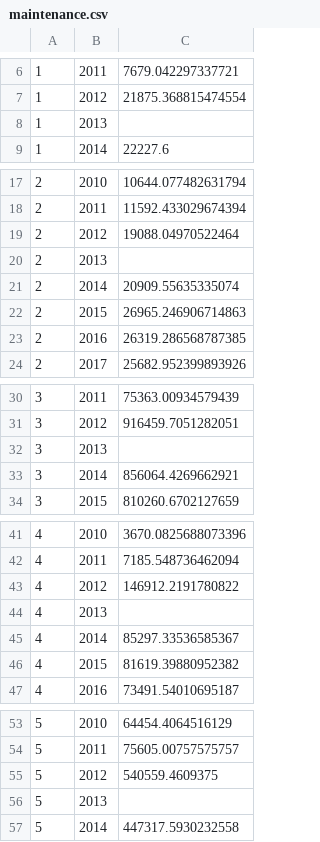
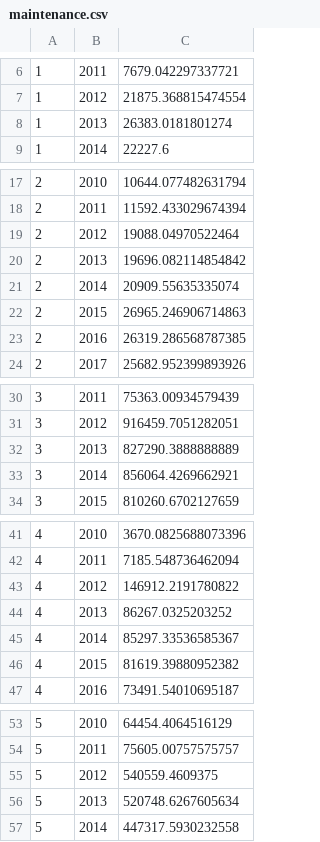
Before and after one commit to axismaps/ridership, a CSV file: data/output/maintenance.csv, drawn as a sheet; only a part is shown, gaps mark what is left out; the diff covers the shown part only.

```diff
--- a/data/output/maintenance.csv
+++ b/data/output/maintenance.csv
@@ -7,3 +7,3 @@
 1,2012,21875.368815474554
-1,2013,
+1,2013,26383.0181801274
 1,2014,22227.6
@@ -19,3 +19,3 @@
 2,2012,19088.04970522464
-2,2013,
+2,2013,19696.082114854842
 2,2014,20909.55635335074
@@ -31,3 +31,3 @@
 3,2012,916459.7051282051
-3,2013,
+3,2013,827290.3888888889
 3,2014,856064.4269662921
@@ -43,3 +43,3 @@
 4,2012,146912.2191780822
-4,2013,
+4,2013,86267.0325203252
 4,2014,85297.33536585367
@@ -55,3 +55,3 @@
 5,2012,540559.4609375
-5,2013,
+5,2013,520748.6267605634
 5,2014,447317.5930232558
```
Also changed, not shown: 111 edited cells elsewhere in this file, 1 other file.
